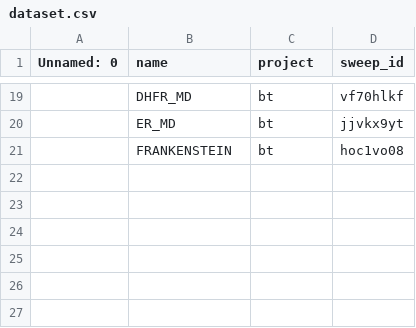
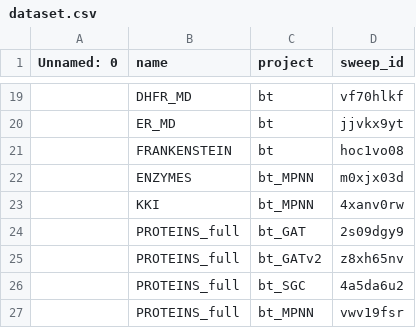
Before and after one commit to wenont/GNN, a CSV file: data/dataset.csv, drawn as a sheet; only a part is shown, gaps mark what is left out.

Commit message:
Add new dataset entries 'ENZYMES', 'KKI', and 'PROTEINS_full' to dataset.csv

```diff
--- a/data/dataset.csv
+++ b/data/dataset.csv
@@ -21 +21,7 @@ Unnamed: 0,name,project,sweep_id
 ,FRANKENSTEIN,bt,hoc1vo08
+,ENZYMES,bt_MPNN,m0xjx03d
+,KKI,bt_MPNN,4xanv0rw
+,PROTEINS_full,bt_GAT,2s09dgy9
+,PROTEINS_full,bt_GATv2,z8xh65nv
+,PROTEINS_full,bt_SGC,4a5da6u2
+,PROTEINS_full,bt_MPNN,vwv19fsr
```
